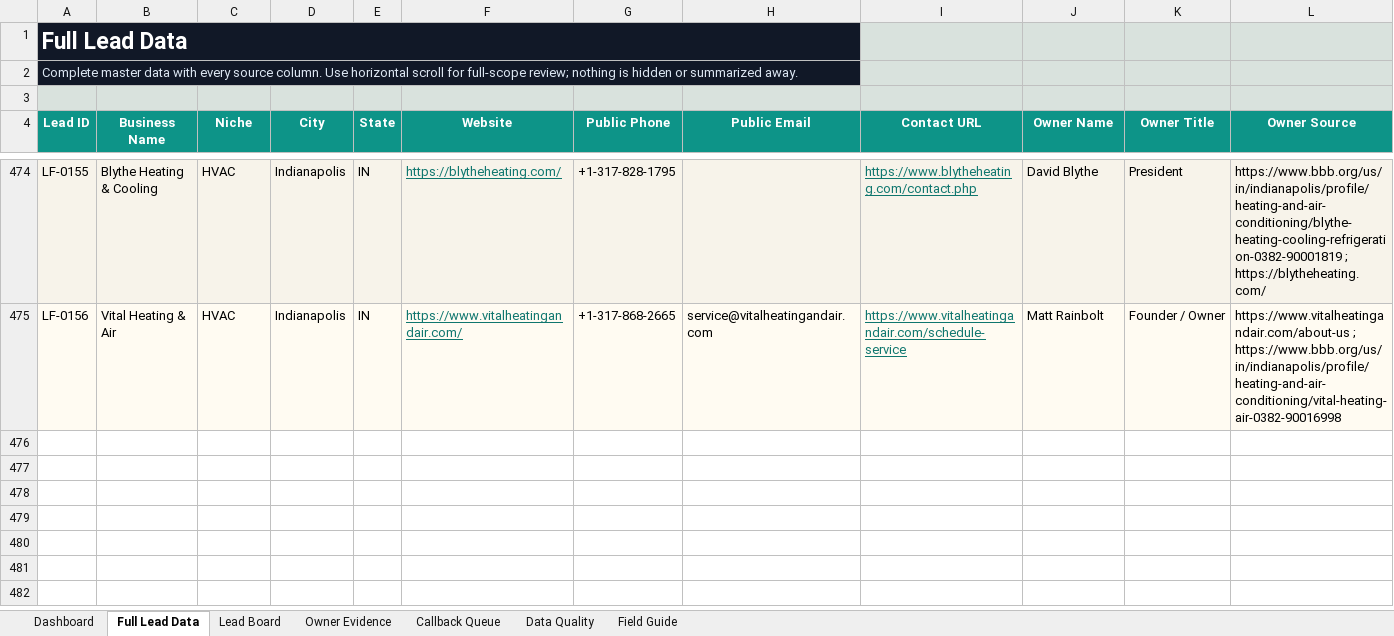
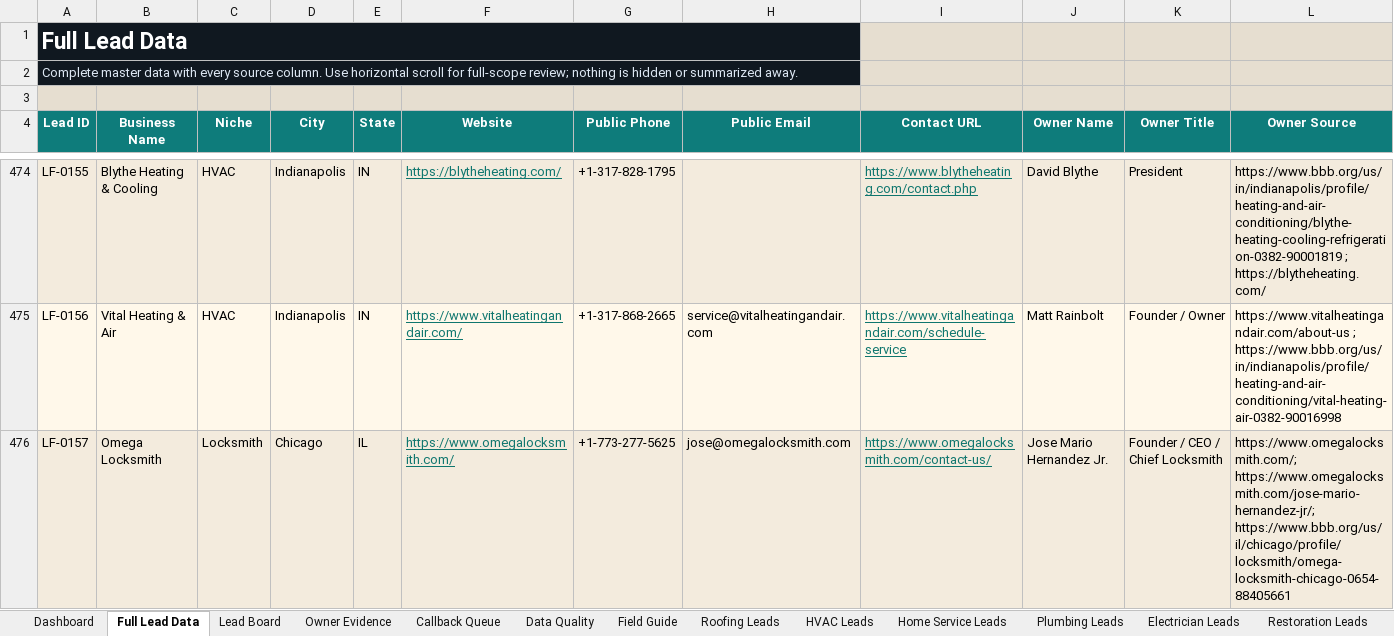
Before and after one commit to x0VIER/leadforge-reboot, an Excel workbook: LeadForge_Reboot/data/views/LeadForge_Master_Viewer.xlsx, sheet Full Lead Data, drawn as a sheet; only a part is shown, gaps mark what is left out; values as stored, in another font and other column widths than the file's, no borders; conditional formats not drawn; rows hold the shown columns only; the diff names each change by its address in the sheet, - before the commit and + after, or states it on an @@ line.

Commit message:
Merge Chicago locksmith lead and rebuild viewer hub

```diff
--- a/LeadForge_Reboot/data/views/LeadForge_Master_Viewer.xlsx (sheet Full Lead Data)
+++ b/LeadForge_Reboot/data/views/LeadForge_Master_Viewer.xlsx (sheet Full Lead Data)
+sheet tab: Roofing Leads
+sheet tab: HVAC Leads
+sheet tab: Home Service Leads
+sheet tab: Plumbing Leads
+sheet tab: Electrician Leads
+sheet tab: Restoration Leads
+row 476: LF-0157 | Omega Locksmith | Locksmith | Chicago | IL | https://www.omegalocksmith.com/ | +1-773-277-5625 | jose@omegalocksmith.com | https://www.omegalocksmith.com/contact-us/ | Jose Mario Hernandez Jr. | Founder / CEO / Chief Locksmith | https://www.omegalocksmith.com/; https://www.omegalocksmith.com/jose-mario-hernandez-jr/; https://www.bbb.org/us/il/chicago/profile/locksmith/omega-locksmith-chicago-0654-88405661
```
Also changed, not shown: sheet Data Quality, sheet Lead Board, sheet Owner Evidence, sheet Callback Queue, sheet Dashboard, other sheet tabs, 24 other files.
